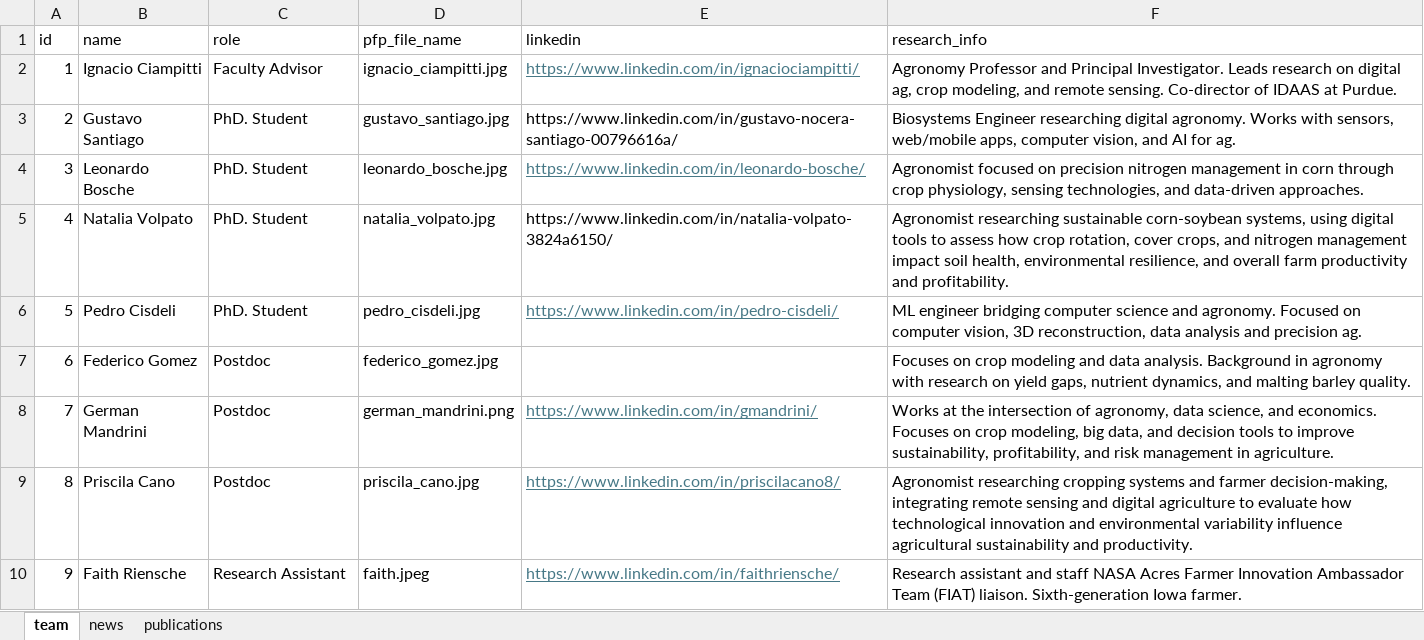
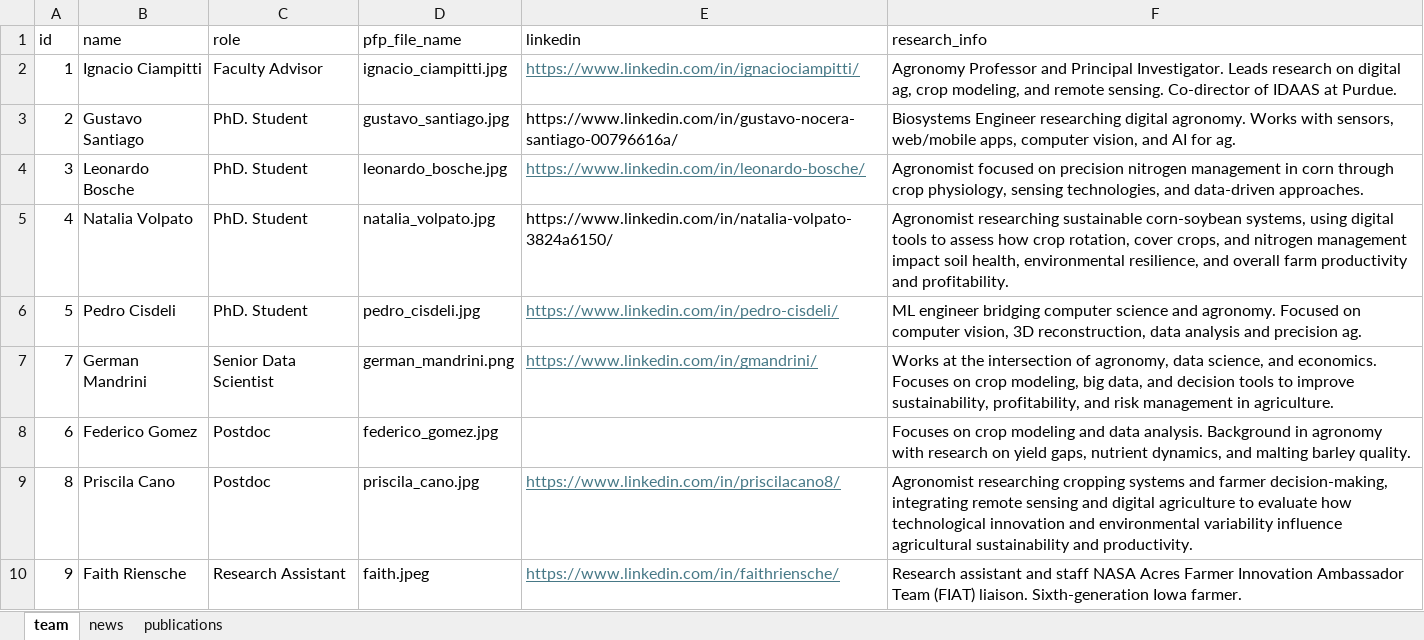
Before and after one commit to Ciampitti-Lab/ciampitti-lab.github.io, an Excel workbook: public/data/info.xlsx, sheet team, drawn as a sheet; only a part is shown; values as stored, in another font and other column widths than the file's, no borders; removed rows and columns are numbered as before the commit, all else as after; the diff names each change by its address in the sheet, - before the commit and + after, or states it on an @@ line.

Commit message:
chore: update german

```diff
--- a/public/data/info.xlsx (sheet team)
+++ b/public/data/info.xlsx (sheet team)
+row 7: 7 | German Mandrini | Senior Data Scientist | german_mandrini.png | https://www.linkedin.com/in/gmandrini/ | Works at the intersection of agronomy, data science, and economics. Focuses on crop modeling, big data, and decision tools to improve sustainability, profitability, and risk management in agriculture.
-row 8: 7 | German Mandrini | Postdoc | german_mandrini.png | https://www.linkedin.com/in/gmandrini/ | Works at the intersection of agronomy, data science, and economics. Focuses on crop modeling, big data, and decision tools to improve sustainability, profitability, and risk management in agriculture.
```
